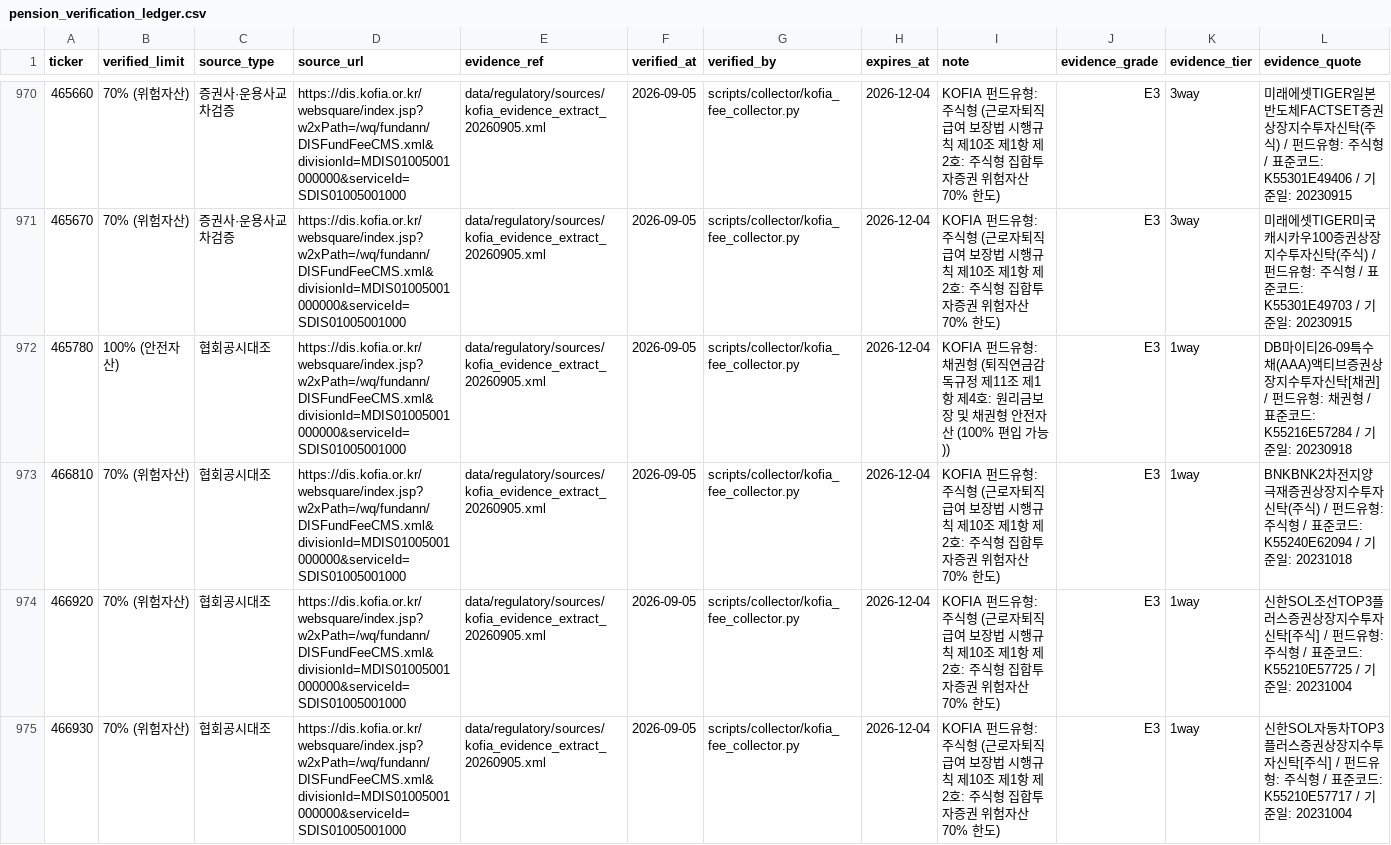
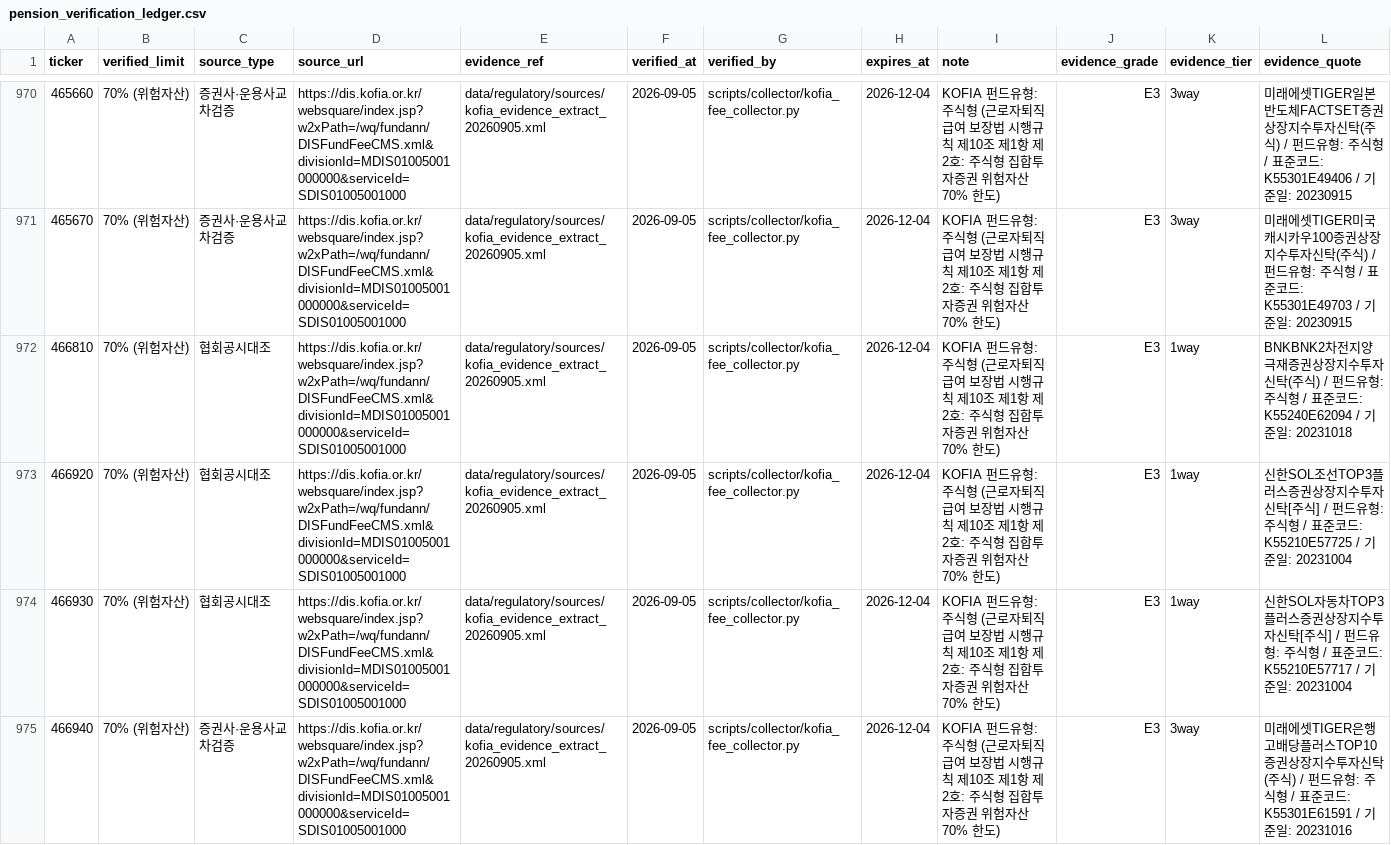
Before and after one commit to neo-alpha-research/etf-campus, a CSV file: data/regulatory/pension_verification_ledger.csv, drawn as a sheet; only a part is shown, gaps mark what is left out; the shorter side is filled out with more unchanged rows.

Commit message:
fix(pipeline): add local briefing gate fallback for D1 limits and sync regulatory ledger

```diff
--- a/data/regulatory/pension_verification_ledger.csv
+++ b/data/regulatory/pension_verification_ledger.csv
@@ -971,3 +971,2 @@
 465670,70% (위험자산),증권사·운용사교차검증,https://dis.kofia.or.kr/websquare/index.jsp?w2xPath=/wq/fundann/DISFundFeeCMS.xml&divisionId=MDIS01005001000000&serviceId=SDIS01005001000,data/regulatory/sources/kofia_evidence_extract_20260905.xml,2026-09-05,scripts/collector/kofia_fee_collector.py,2026-12-04,KOFIA 펀드유형: 주식형 (근로자퇴직급여 보장법 시행규칙 제10조 제1항 제2호: 주식형 집합투자증권 위험자산 70% 한도),E3,3way,미래에셋TIGER미국캐시카우100증권상장지수투자신탁(주식) / 펀드유형: 주식형 / 표준코드: K55301E49703 / 기준일: 20230915
-465780,100% (안전자산),협회공시대조,https://dis.kofia.or.kr/websquare/index.jsp?w2xPath=/wq/fundann/DISFundFeeCMS.xml&divisionId=MDIS01005001000000&serviceId=SDIS01005001000,data/regulatory/sources/kofia_evidence_extract_20260905.xml,2026-09-05,scripts/collector/kofia_fee_collector.py,2026-12-04,KOFIA 펀드유형: 채권형 (퇴직연금감독규정 제11조 제1항 제4호: 원리금보장 및 채권형 안전자산 (100% 편입 가능)),E3,1way,DB마이티26-09특수채(AAA)액티브증권상장지수투자신탁[채권] / 펀드유형: 채권형 / 표준코드: K55216E57284 / 기준일: 20230918
 466810,70% (위험자산),협회공시대조,https://dis.kofia.or.kr/websquare/index.jsp?w2xPath=/wq/fundann/DISFundFeeCMS.xml&divisionId=MDIS01005001000000&serviceId=SDIS01005001000,data/regulatory/sources/kofia_evidence_extract_20260905.xml,2026-09-05,scripts/collector/kofia_fee_collector.py,2026-12-04,KOFIA 펀드유형: 주식형 (근로자퇴직급여 보장법 시행규칙 제10조 제1항 제2호: 주식형 집합투자증권 위험자산 70% 한도),E3,1way,BNKBNK2차전지양극재증권상장지수투자신탁(주식) / 펀드유형: 주식형 / 표준코드: K55240E62094 / 기준일: 20231018
```
Also changed, not shown: 4 other files.
